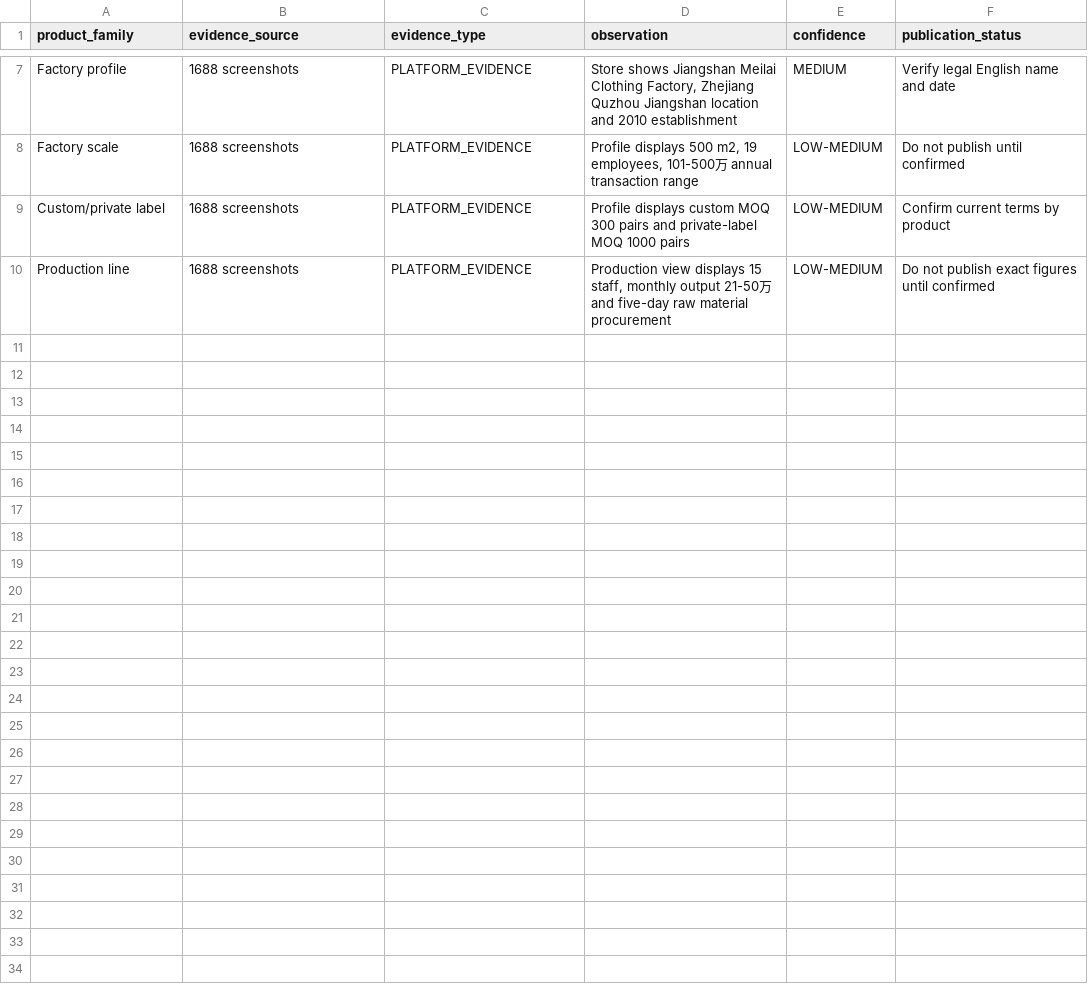
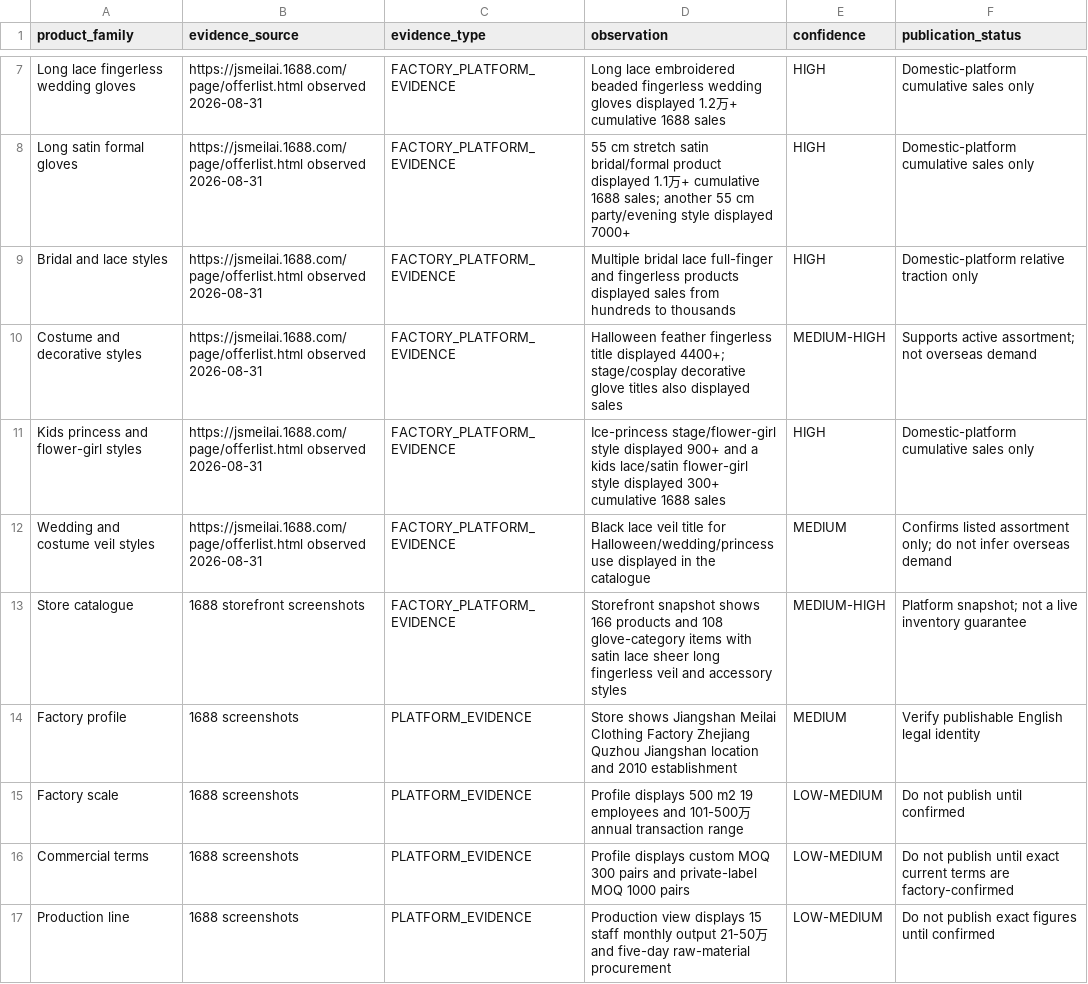
Before and after one commit to yumao3623/glove-factory-website, a CSV file: research/factory/PRODUCT_EVIDENCE.csv, drawn as a sheet; only a part is shown, gaps mark what is left out; addresses are those after the commit; the diff covers the shown part only; the diff names each change by its address in the sheet, - before the commit and + after, or states it on an @@ line.

```diff
--- a/research/factory/PRODUCT_EVIDENCE.csv
+++ b/research/factory/PRODUCT_EVIDENCE.csv
+row 7: Long lace fingerless wedding gloves | https://jsmeilai.1688.com/page/offerlist.html observed 2026-08-31 | FACTORY_PLATFORM_EVIDENCE | Long lace embroidered beaded fingerless wedding gloves displayed 1.2万+ cumulative 1688 sales | HIGH | Domestic-platform cumulative sales only
+row 8: Long satin formal gloves | https://jsmeilai.1688.com/page/offerlist.html observed 2026-08-31 | FACTORY_PLATFORM_EVIDENCE | 55 cm stretch satin bridal/formal product displayed 1.1万+ cumulative 1688 sales; another 55 cm party/evening style displayed 7000+ | HIGH | Domestic-platform cumulative sales only
+row 9: Bridal and lace styles | https://jsmeilai.1688.com/page/offerlist.html observed 2026-08-31 | FACTORY_PLATFORM_EVIDENCE | Multiple bridal lace full-finger and fingerless products displayed sales from hundreds to thousands | HIGH | Domestic-platform relative traction only
+row 10: Costume and decorative styles | https://jsmeilai.1688.com/page/offerlist.html observed 2026-08-31 | FACTORY_PLATFORM_EVIDENCE | Halloween feather fingerless title displayed 4400+; stage/cosplay decorative glove titles also displayed sales | MEDIUM-HIGH | Supports active assortment; not overseas demand
+row 11: Kids princess and flower-girl styles | https://jsmeilai.1688.com/page/offerlist.html observed 2026-08-31 | FACTORY_PLATFORM_EVIDENCE | Ice-princess stage/flower-girl style displayed 900+ and a kids lace/satin flower-girl style displayed 300+ cumulative 1688 sales | HIGH | Domestic-platform cumulative sales only
+row 12: Wedding and costume veil styles | https://jsmeilai.1688.com/page/offerlist.html observed 2026-08-31 | FACTORY_PLATFORM_EVIDENCE | Black lace veil title for Halloween/wedding/princess use displayed in the catalogue | MEDIUM | Confirms listed assortment only; do not infer overseas demand
+row 13: Store catalogue | 1688 storefront screenshots | FACTORY_PLATFORM_EVIDENCE | Storefront snapshot shows 166 products and 108 glove-category items with satin lace sheer long fingerless veil and accessory styles | MEDIUM-HIGH | Platform snapshot; not a live inventory guarantee
-D14 (observation): …Meilai Clothing Factory, Zhejiang Quzhou…
+D14 (observation): …Meilai Clothing Factory Zhejiang Quzhou…
-F14 (publication_status): Verify legal English name and date
+F14 (publication_status): Verify publishable English legal identity
-D15 (observation): …displays 500 m2, 19 employees, 101-500万…
+D15 (observation): …displays 500 m2 19 employees and 101-500万…
-A16 (product_family): Custom/private label
+A16 (product_family): Commercial terms
-F16 (publication_status): Confirm current terms by product
+F16 (publication_status): Do not publish until exact current terms are factory-confirmed
-D17 (observation): …displays 15 staff, monthly output 21-50万 and five-day raw material procurement
+D17 (observation): …displays 15 staff monthly output 21-50万 and five-day raw-material procurement
```
Also changed, not shown: 5 added rows and 5 removed rows elsewhere in this file, research/keywords/KEYWORD_CLUSTER_MAP.csv, research/keywords/KEYWORD_UNIVERSE.csv, 12 other files.
